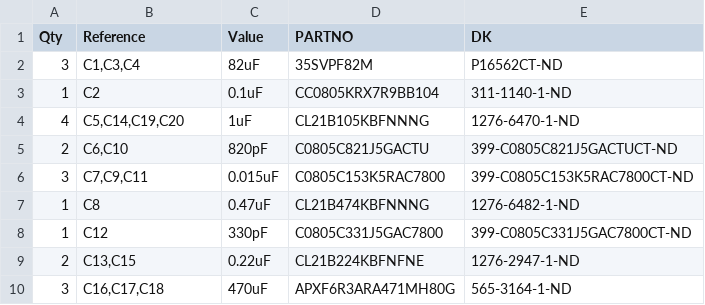
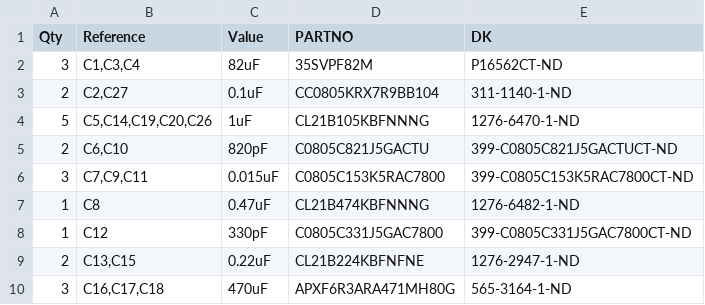
Before and after one commit to The-256-Foundation/Ember-One, a CSV file: Manufacturing Files/emberone BOM.csv, drawn as a sheet; only a part is shown; the diff covers the shown part only.

```diff
--- a/Manufacturing Files/emberone BOM.csv
+++ b/Manufacturing Files/emberone BOM.csv
@@ -2,4 +2,4 @@
 "3","C1,C3,C4","82uF","35SVPF82M","P16562CT-ND"
-"1","C2","0.1uF","CC0805KRX7R9BB104","311-1140-1-ND"
-"4","C5,C14,C19,C20","1uF","CL21B105KBFNNNG","1276-6470-1-ND"
+"2","C2,C27","0.1uF","CC0805KRX7R9BB104","311-1140-1-ND"
+"5","C5,C14,C19,C20,C26","1uF","CL21B105KBFNNNG","1276-6470-1-ND"
 "2","C6,C10","820pF","C0805C821J5GACTU","399-C0805C821J5GACTUCT-ND"
```
Also changed, not shown: 6 added rows, 2 removed rows and 10 edited cells elsewhere in this file, 22 other files.
